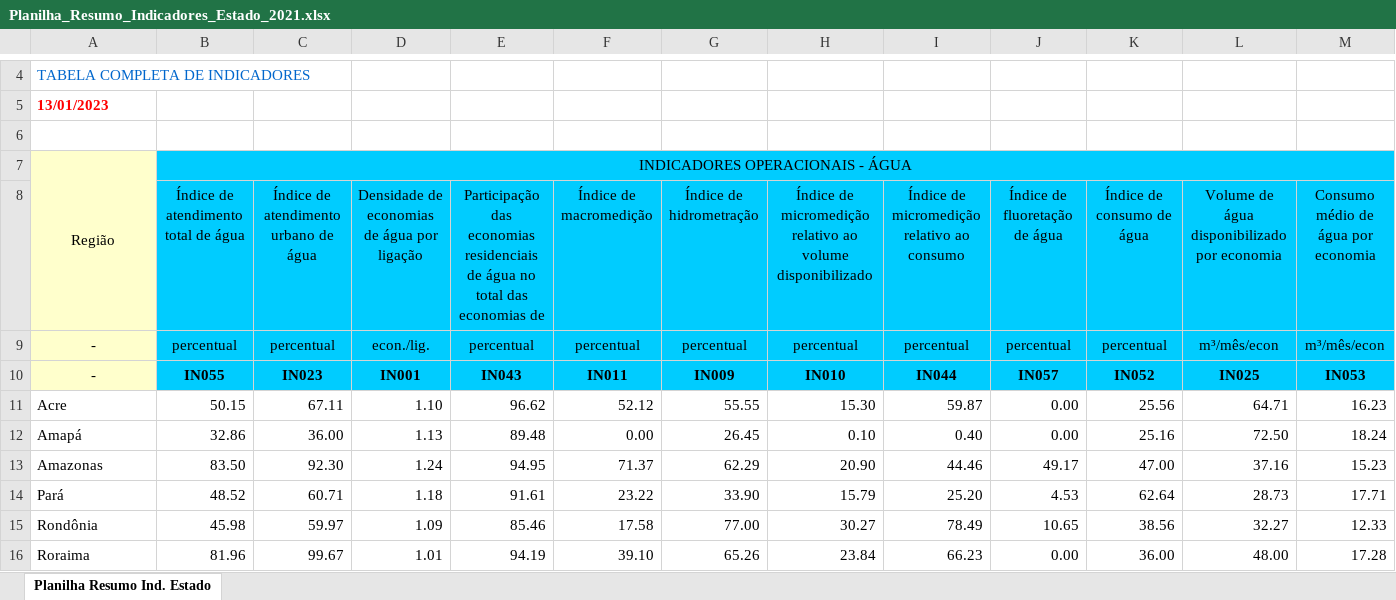
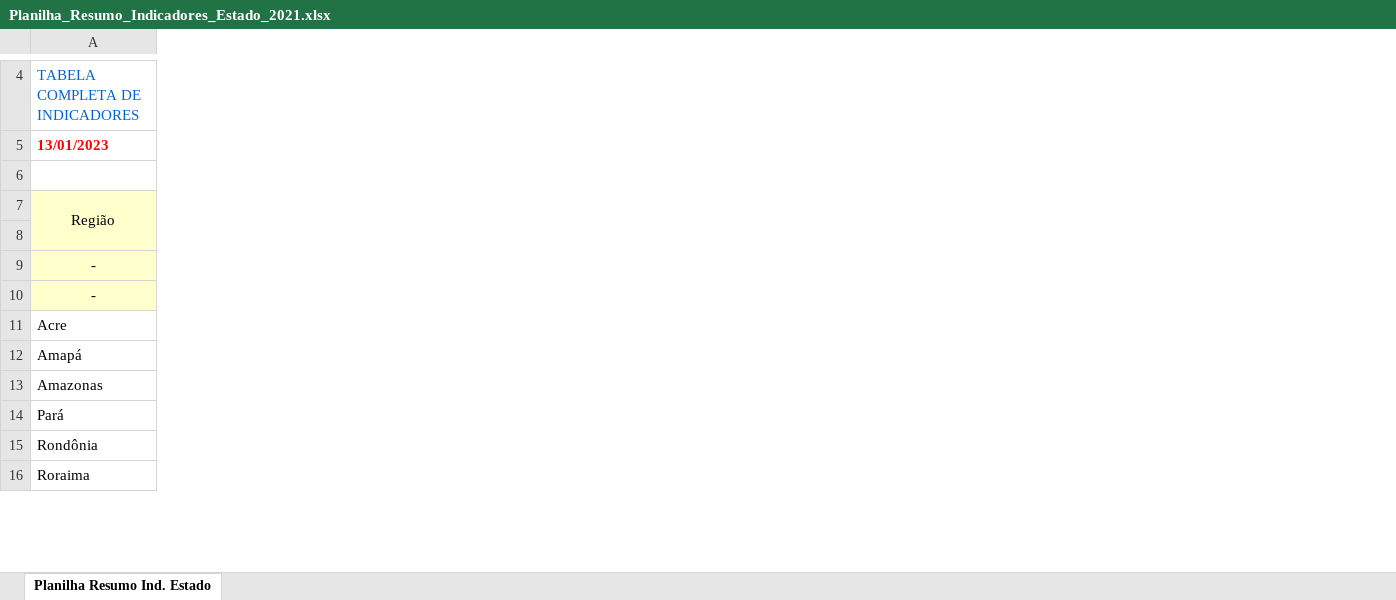
Before and after one commit to amandacmelo/Projeto-Ciencia-de-Dados, an Excel workbook: Datasets sobre Água/Planilha_Resumo_Indicadores_Estado_2021.xlsx, sheet Planilha Resumo Ind. Estado, drawn as a sheet; only a part is shown, gaps mark what is left out; values as stored, in another font and other column widths than the file's, no borders; charts and pictures not drawn; the diff covers the shown part only; the diff names each change by its address in the sheet, - before the commit and + after, or states it on an @@ line.

```diff
--- a/Datasets sobre Água/Planilha_Resumo_Indicadores_Estado_2021.xlsx (sheet Planilha Resumo Ind. Estado)
+++ b/Datasets sobre Água/Planilha_Resumo_Indicadores_Estado_2021.xlsx (sheet Planilha Resumo Ind. Estado)
-column B, rows 7-16: INDICADORES OPERACIONAIS - ÁGUA | Índice de atendimento total de água | percentual | IN055 | 50.15 | 32.86 | 83.50 | 48.52 | 45.98 | 81.96
-column C, rows 8-16: Índice de atendimento urbano de água | percentual | IN023 | 67.11 | 36.00 | 92.30 | 60.71 | 59.97 | 99.67
-column D, rows 8-16: Densidade de economias de água por ligação | econ./lig. | IN001 | 1.10 | 1.13 | 1.24 | 1.18 | 1.09 | 1.01
-column E, rows 8-16: Participação das economias residenciais de água no total das economias de | percentual | IN043 | 96.62 | 89.48 | 94.95 | 91.61 | 85.46 | 94.19
-column F (Índice de macromedição), rows 9-16: percentual | IN011 | 52.12 | 0.00 | 71.37 | 23.22 | 17.58 | 39.10
-column G (Índice de hidrometração), rows 9-16: percentual | IN009 | 55.55 | 26.45 | 62.29 | 33.90 | 77.00 | 65.26
-column H, rows 8-16: Índice de micromedição relativo ao volume disponibilizado | percentual | IN010 | 15.30 | 0.10 | 20.90 | 15.79 | 30.27 | 23.84
-column I, rows 8-16: Índice de micromedição relativo ao consumo | percentual | IN044 | 59.87 | 0.40 | 44.46 | 25.20 | 78.49 | 66.23
-column J (Índice de fluoretação de água), rows 9-16: percentual | IN057 | 0.00 | 0.00 | 49.17 | 4.53 | 10.65 | 0.00
-column K (Índice de consumo de água), rows 9-16: percentual | IN052 | 25.56 | 25.16 | 47.00 | 62.64 | 38.56 | 36.00
-column L, rows 8-16: Volume de água disponibilizado por economia | m³/mês/econ | IN025 | 64.71 | 72.50 | 37.16 | 28.73 | 32.27 | 48.00
-column M, rows 8-16: Consumo médio de água por economia | m³/mês/econ | IN053 | 16.23 | 18.24 | 15.23 | 17.71 | 12.33 | 17.28
```
Also changed, not shown: 17 removed columns, 2 edited cells, cell formats and merged cells elsewhere in this sheet, Datasets sobre Água/Planilha_Resumo_Indicadores_Estado_2016.xlsx, Datasets sobre Água/Planilha_Resumo_Indicadores_Estado_2017.xlsx, 4 other files.
